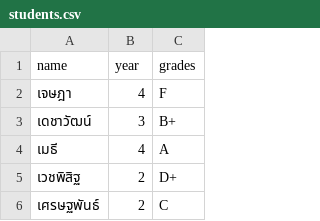
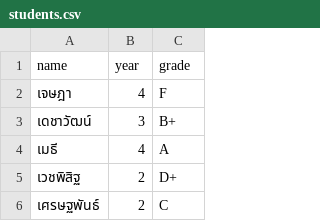
Before and after one commit to neokarn/temp, a CSV file: students.csv, drawn as a sheet; only a part is shown.

Commit message:
Update students.csv

```diff
--- a/students.csv
+++ b/students.csv
@@ -1,2 +1,2 @@
-name,year,grades
+name,year,grade
 เจษฎา,4,F
```
